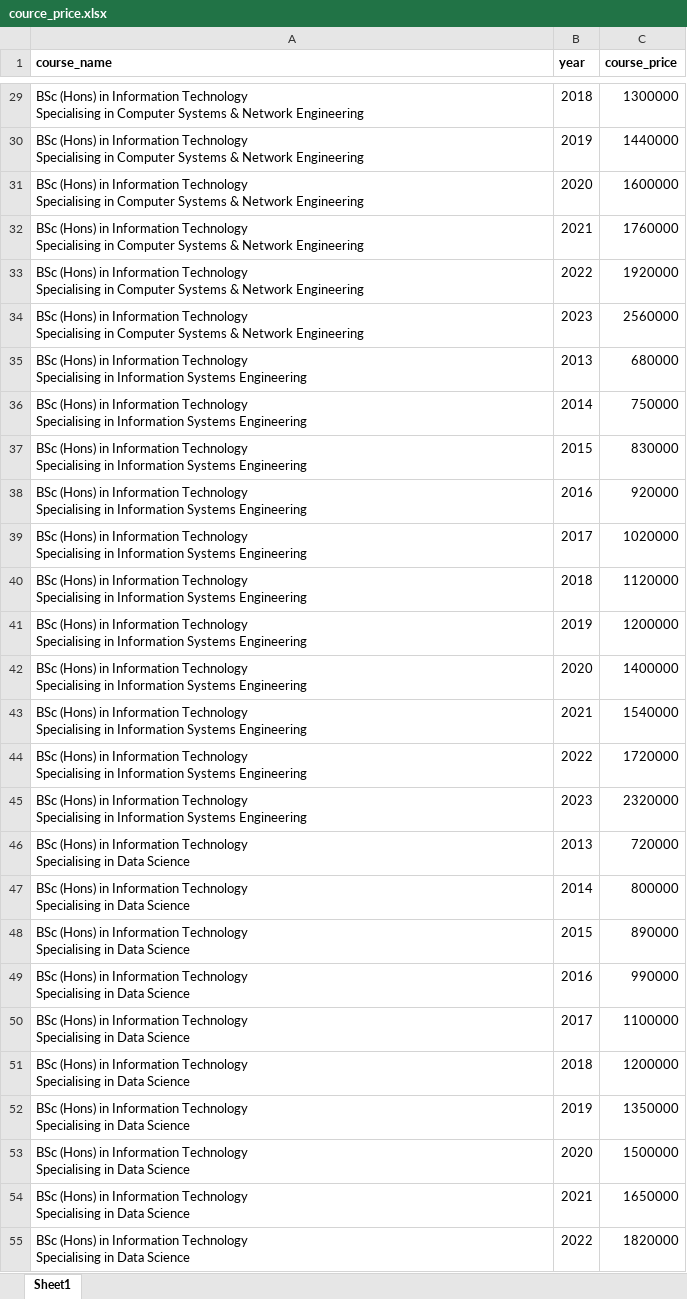
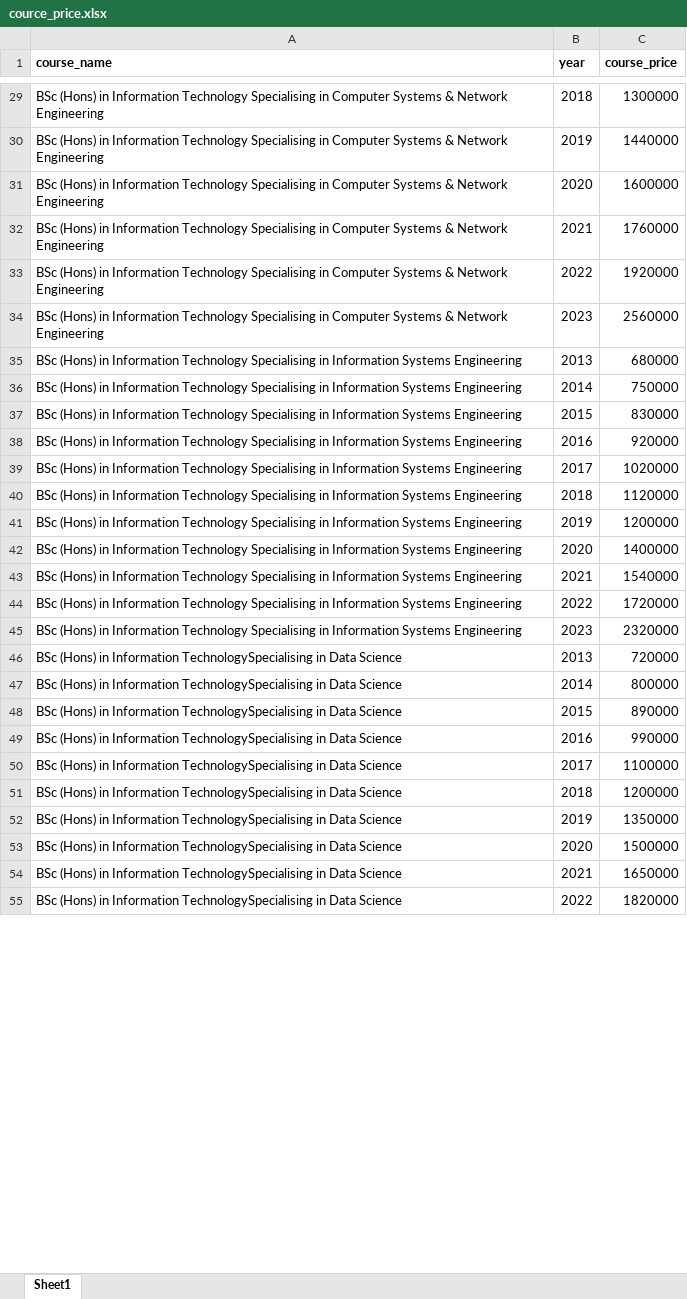
Before and after one commit to SamithaPrabath/course-finder, an Excel workbook: cource_price.xlsx, sheet Sheet1, drawn as a sheet; only a part is shown, gaps mark what is left out; values as stored, in another font and other column widths than the file's, no borders; ↵ is a line break in a cell; the diff covers the shown part only; the diff names each change by its address in the sheet, - before the commit and + after, or states it on an @@ line.

```diff
--- a/cource_price.xlsx (sheet Sheet1)
+++ b/cource_price.xlsx (sheet Sheet1)
-A29:A34 (course_name): …Network Engineering
+A29:A34 (course_name): …Network Engineering
-A35:A45 (course_name): …Systems Engineering
+A35:A45 (course_name): …Systems Engineering
-A46:A55 (course_name): …in Information Technology ↵ Specialising in Data…
+A46:A55 (course_name): …in Information TechnologySpecialising in Data…
```
Also changed, not shown: 50 edited cells elsewhere in this sheet, 2 other files.
